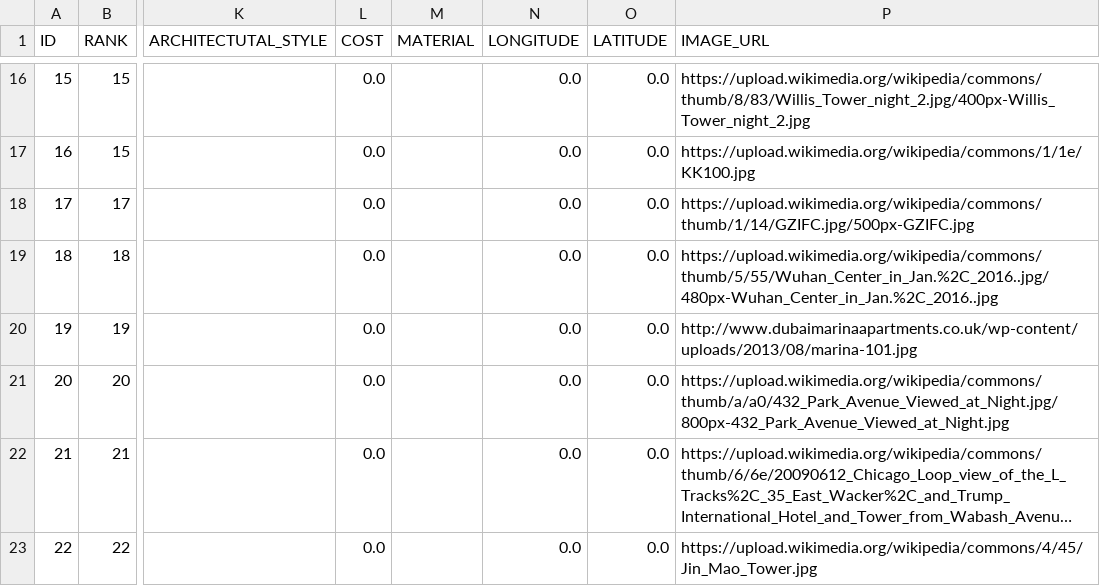
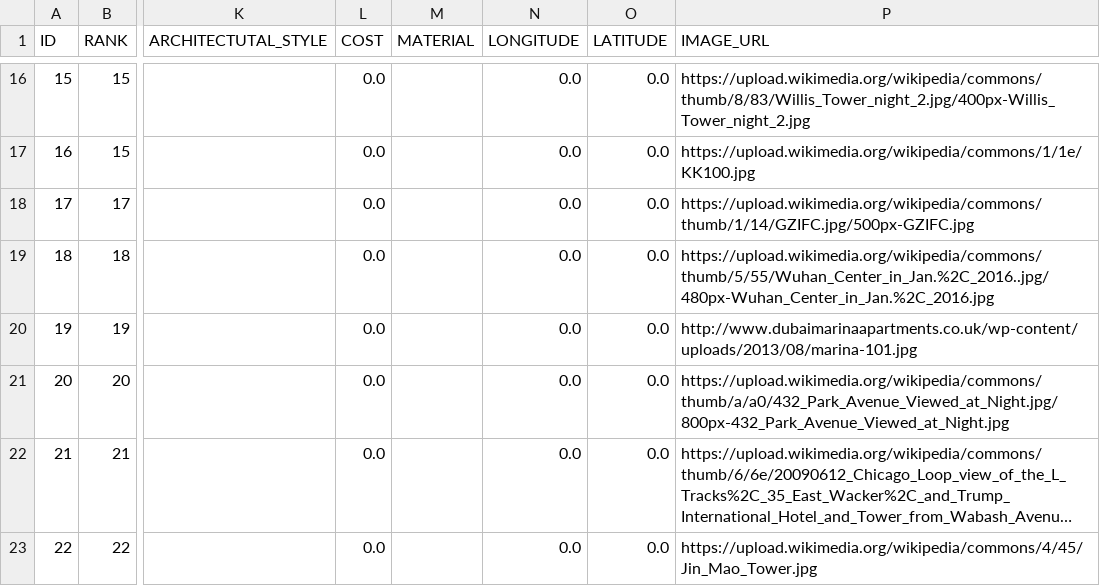
Before and after one commit to Figumari/ultimate-tower-guide, a CSV file: src/main/java/ch/fhnw/oop2/ultimatetowerguide/presentationmodels/towers.csv, drawn as a sheet; only a part is shown, gaps mark what is left out; long unchanged cells end in …; the diff names each change by its address in the sheet, - before the commit and + after, or states it on an @@ line.

```diff
--- a/src/main/java/ch/fhnw/oop2/ultimatetowerguide/presentationmodels/towers.csv
+++ b/src/main/java/ch/fhnw/oop2/ultimatetowerguide/presentationmodels/towers.csv
-P19 (IMAGE_URL): https://upload.wikimedia.org/wikipedia/commons/thumb/5/55/Wuhan_Center_in_Jan.%2C_2016..jpg/480px-Wuhan_Center_in_Jan.%2C_2016..jpg
+P19 (IMAGE_URL): https://upload.wikimedia.org/wikipedia/commons/thumb/5/55/Wuhan_Center_in_Jan.%2C_2016..jpg/480px-Wuhan_Center_in_Jan.%2C_2016.jpg
```
Also changed, not shown: 6 other files.
